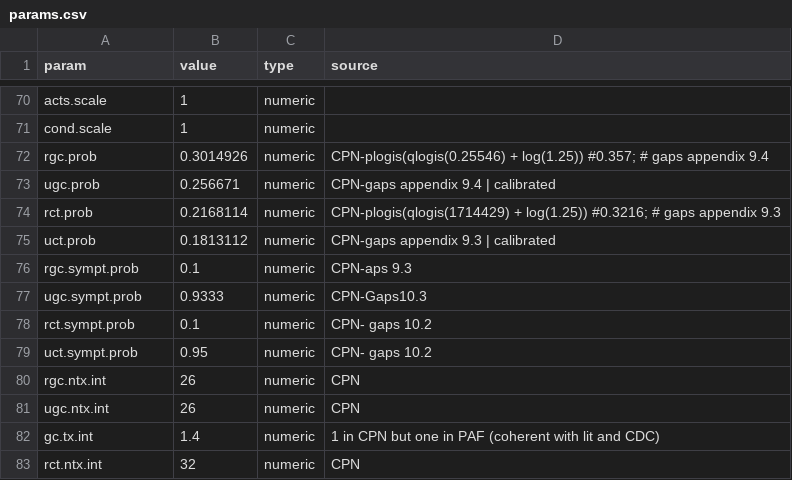
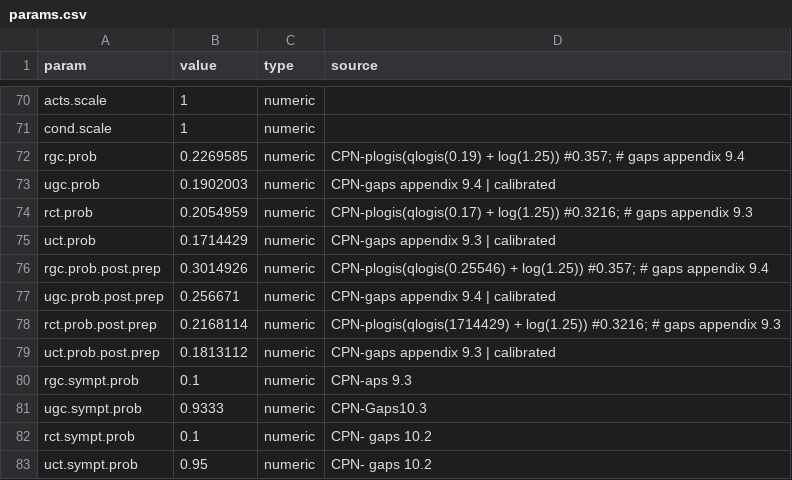
Before and after one commit to EpiModel/EpiModelHIV-Template, a CSV file: data/input/params.csv, drawn as a sheet; only a part is shown, gaps mark what is left out; the shorter side is filled out with more unchanged rows.

Commit message:
test with post prep sti

```diff
--- a/data/input/params.csv
+++ b/data/input/params.csv
@@ -71,6 +71,10 @@ acts.scale,1,numeric
 cond.scale,1,numeric
-rgc.prob,0.3014926,numeric, CPN-plogis(qlogis(0.25546) + log(1.25)) #0.357;  # gaps appendix 9.4
-ugc.prob,0.256671,numeric,CPN-gaps appendix 9.4 | calibrated
-rct.prob,0.2168114,numeric, CPN-plogis(qlogis(1714429) + log(1.25)) #0.3216; # gaps appendix 9.3
-uct.prob,0.1813112,numeric, CPN-gaps appendix 9.3 | calibrated
+rgc.prob,0.2269585,numeric, CPN-plogis(qlogis(0.19) + log(1.25)) #0.357;  # gaps appendix 9.4
+ugc.prob,0.1902003,numeric,CPN-gaps appendix 9.4 | calibrated
+rct.prob,0.2054959,numeric, CPN-plogis(qlogis(0.17) + log(1.25)) #0.3216; # gaps appendix 9.3
+uct.prob,0.1714429,numeric, CPN-gaps appendix 9.3 | calibrated
+rgc.prob.post.prep,0.3014926,numeric, CPN-plogis(qlogis(0.25546) + log(1.25)) #0.357;  # gaps appendix 9.4
+ugc.prob.post.prep,0.256671,numeric,CPN-gaps appendix 9.4 | calibrated
+rct.prob.post.prep,0.2168114,numeric, CPN-plogis(qlogis(1714429) + log(1.25)) #0.3216; # gaps appendix 9.3
+uct.prob.post.prep,0.1813112,numeric, CPN-gaps appendix 9.3 | calibrated
 rgc.sympt.prob,0.1,numeric, CPN-aps 9.3
```
Also changed, not shown: 2 other files.
